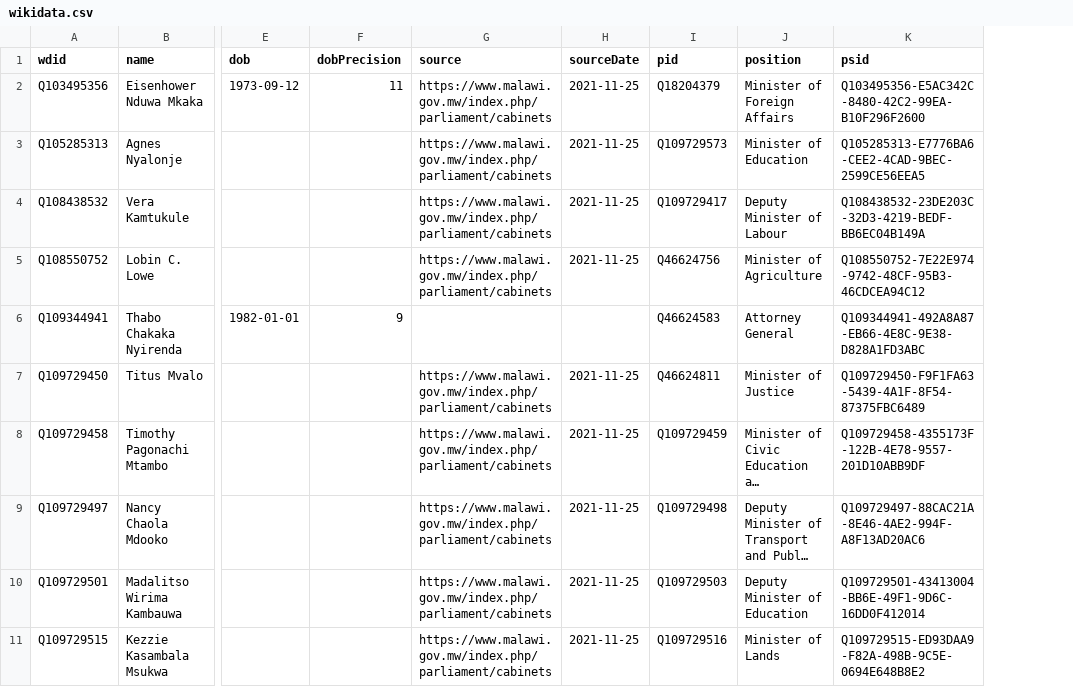
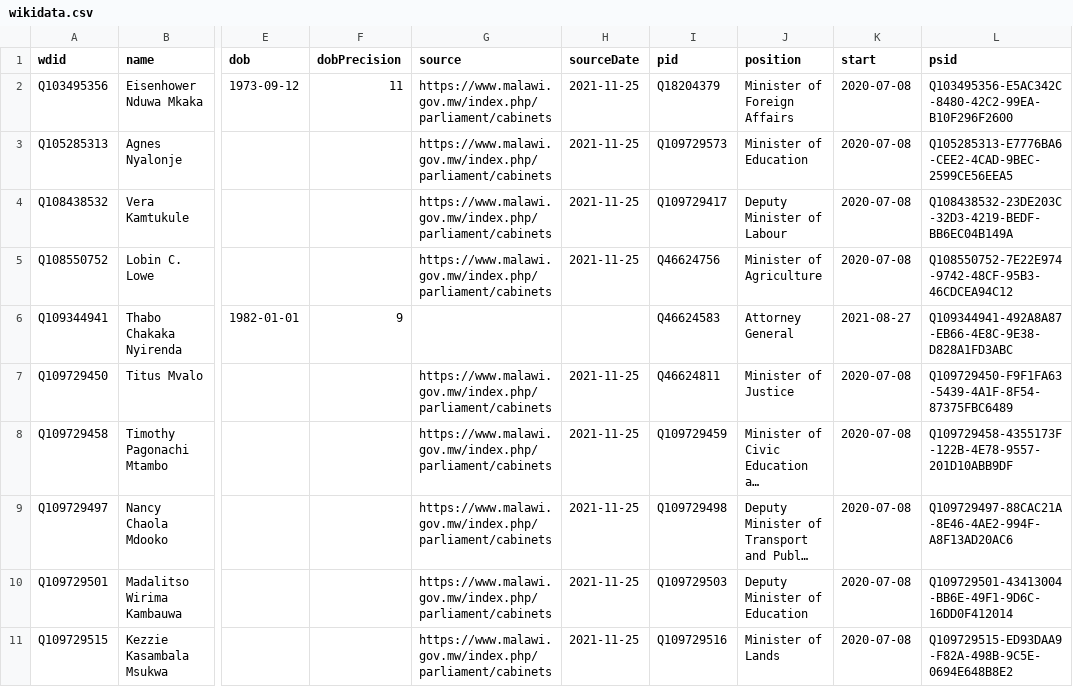
Before and after one commit to every-politician-scrapers/malawi-ministers, a CSV file: data/wikidata.csv, drawn as a sheet; only a part is shown, gaps mark what is left out; long unchanged cells end in …; the diff names each change by its address in the sheet, - before the commit and + after, or states it on an @@ line.

Commit message:
Compare external sources to Wikidata

```diff
--- a/data/wikidata.csv
+++ b/data/wikidata.csv
+column K (start), rows 2-11: 2020-07-08 | 2020-07-08 | 2020-07-08 | 2020-07-08 | 2021-08-27 | 2020-07-08 | 2020-07-08 | 2020-07-08 | 2020-07-08 | 2020-07-08
```
